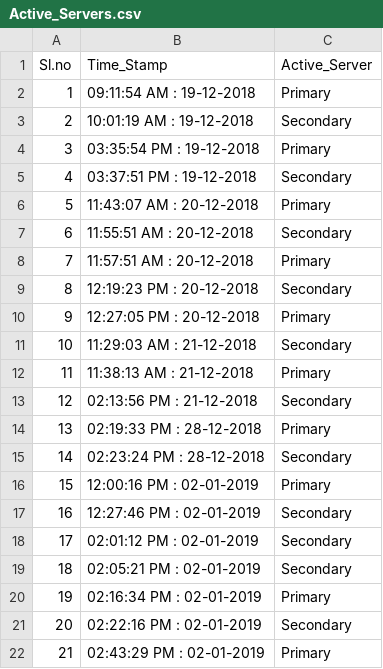
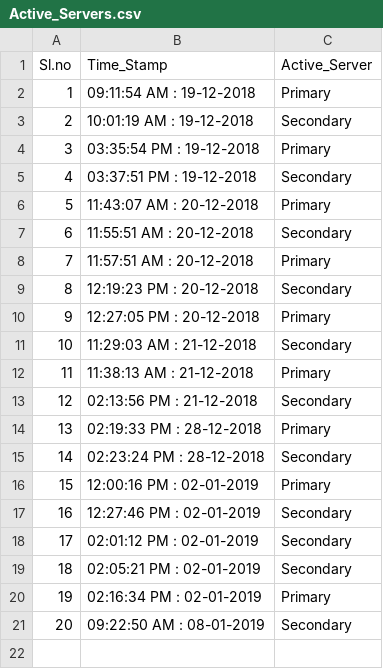
Before and after one commit to vijaykkumar/SPM, a CSV file: Active_Servers.csv, drawn as a sheet.

Commit message:
Active server changes

```diff
--- a/Active_Servers.csv
+++ b/Active_Servers.csv
@@ -20,3 +20,2 @@ Sl.no,Time_Stamp,Active_Server
 19,02:16:34 PM : 02-01-2019,Primary
-20,02:22:16 PM : 02-01-2019,Secondary
-21,02:43:29 PM : 02-01-2019,Primary
+20,09:22:50 AM : 08-01-2019,Secondary
```
